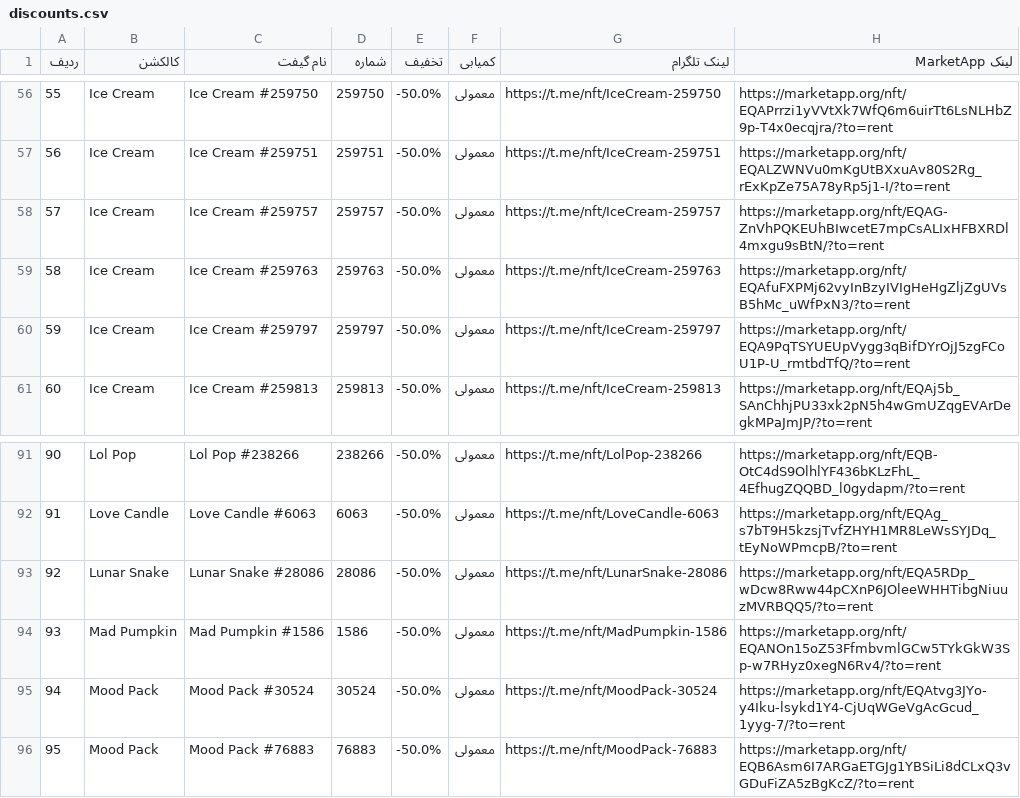
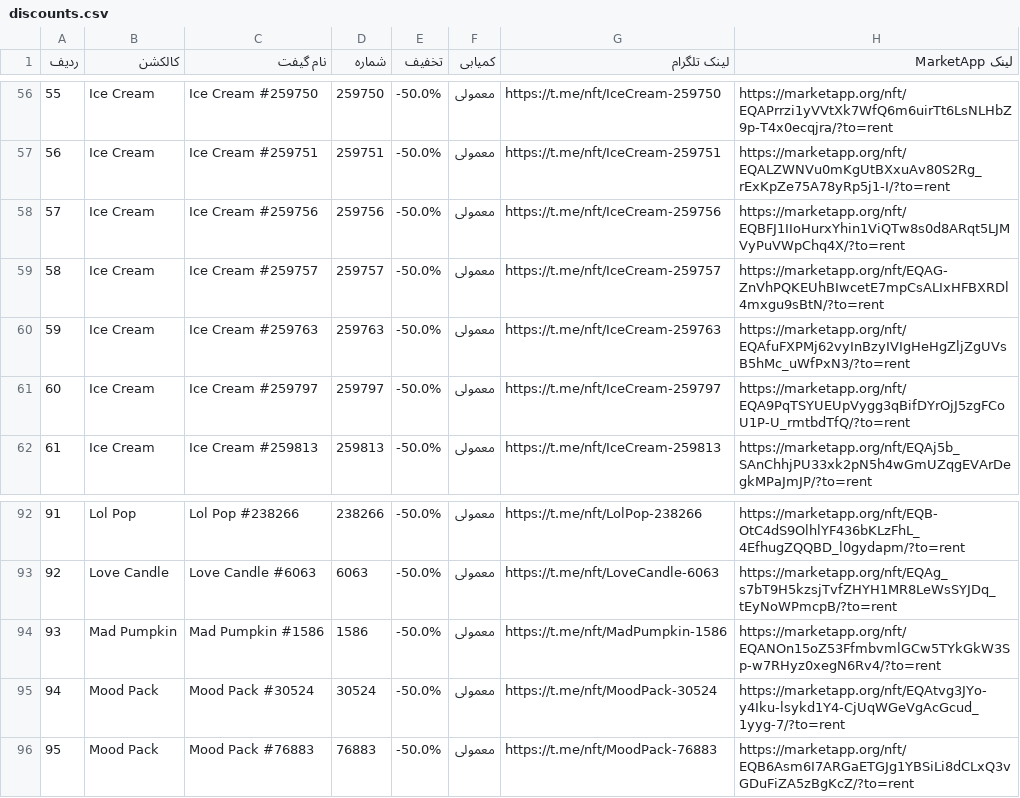
Before and after one commit to Zanjania0/market-deal-bot, a CSV file: discounts.csv, drawn as a sheet; only a part is shown, gaps mark what is left out; removed rows and columns are numbered as before the commit, all else as after; the diff names each change by its address in the sheet, - before the commit and + after, or states it on an @@ line.

```diff
--- a/discounts.csv
+++ b/discounts.csv
+row 58: 57 | Ice Cream | Ice Cream #259756 | 259756 | -50.0% | معمولی | https://t.me/nft/IceCream-259756 | https://marketapp.org/nft/EQBFJ1IIoHurxYhin1ViQTw8s0d8ARqt5LJMVyPuVWpChq4X/?to=rent
@@ column A (ردیف) renumbered between rows 59 and 93 @@
-row 93: 92 | Lunar Snake | Lunar Snake #28086 | 28086 | -50.0% | معمولی | https://t.me/nft/LunarSnake-28086 | https://marketapp.org/nft/EQA5RDp_wDcw8Rww44pCXnP6JOleeWHHTibgNiuuzMVRBQQ5/?to=rent
```
Also changed, not shown: 2 other files.
